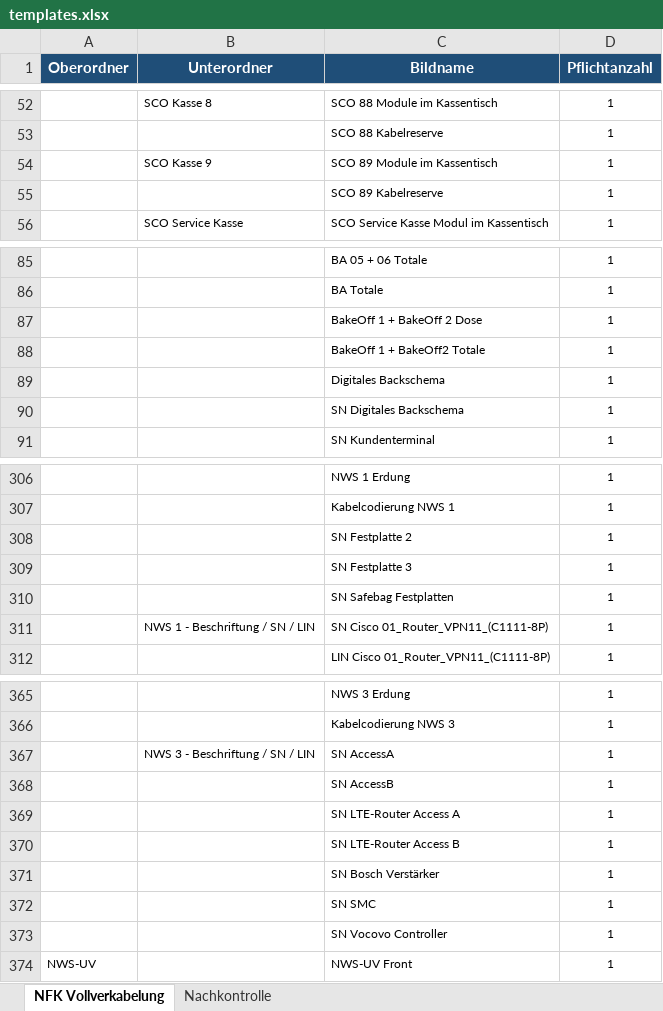
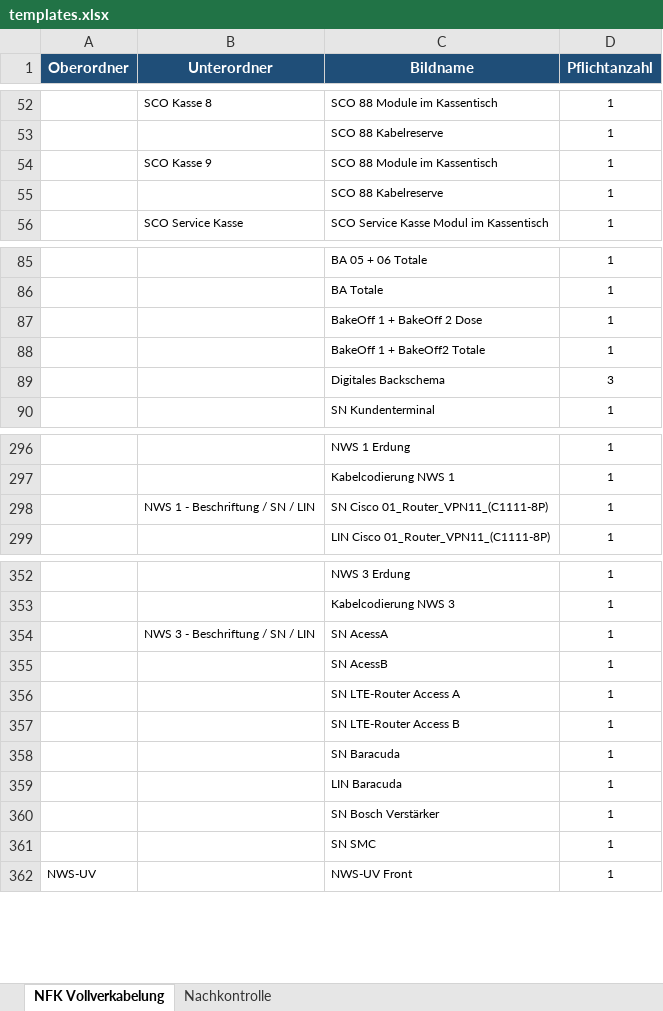
Before and after one commit to Michawdw/nfk-doku, an Excel workbook: assets/templates.xlsx, sheet NFK Vollverkabelung, drawn as a sheet; only a part is shown, gaps mark what is left out; values as stored, in another font and other column widths than the file's, no borders; removed rows and columns are numbered as before the commit, all else as after; the diff covers the shown part only; the diff names each change by its address in the sheet, - before the commit and + after, or states it on an @@ line.

```diff
--- a/assets/templates.xlsx (sheet NFK Vollverkabelung)
+++ b/assets/templates.xlsx (sheet NFK Vollverkabelung)
-C54 (Bildname): SCO 89 Module im Kassentisch
+C54 (Bildname): SCO 88 Module im Kassentisch
-C55 (Bildname): SCO 89 Kabelreserve
+C55 (Bildname): SCO 88 Kabelreserve
-D89 (Pflichtanzahl): 1
+D89 (Pflichtanzahl): 3
-row 90:  |  | SN Digitales Backschema | 1
-row 308:  |  | SN Festplatte 2 | 1
-row 309:  |  | SN Festplatte 3 | 1
-row 310:  |  | SN Safebag Festplatten | 1
-C354 (Bildname): SN AccessA
+C354 (Bildname): SN AcessA
-C355 (Bildname): SN AccessB
+C355 (Bildname): SN AcessB
+row 358:  |  | SN Baracuda | 1
+row 359:  |  | LIN Baracuda | 1
-row 373:  |  | SN Vocovo Controller | 1
```
Also changed, not shown: 5 added rows, 14 removed rows and 11 edited cells elsewhere in this sheet, 6 other files.
